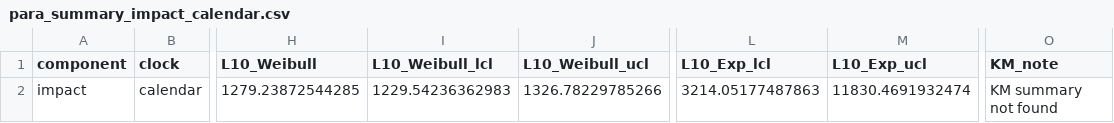
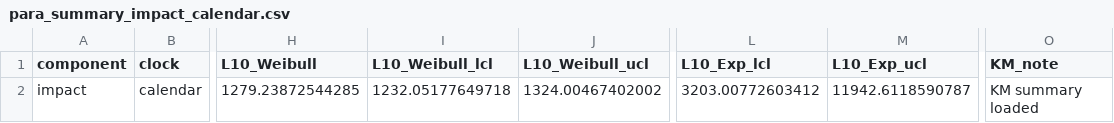
Before and after one commit to ladka6/survival_analysis, a CSV file: para_summary_impact_calendar.csv, drawn as a sheet; only a part is shown, gaps mark what is left out; the diff names each change by its address in the sheet, - before the commit and + after, or states it on an @@ line.

```diff
--- a/para_summary_impact_calendar.csv
+++ b/para_summary_impact_calendar.csv
-I2 (L10_Weibull_lcl): 1229.54236362983
+I2 (L10_Weibull_lcl): 1232.05177649718
-J2 (L10_Weibull_ucl): 1326.78229785266
+J2 (L10_Weibull_ucl): 1324.00467402002
-L2 (L10_Exp_lcl): 3214.05177487863
+L2 (L10_Exp_lcl): 3203.00772603412
-M2 (L10_Exp_ucl): 11830.4691932474
+M2 (L10_Exp_ucl): 11942.6118590787
-O2 (KM_note): KM summary not found
+O2 (KM_note): KM summary loaded
```
Also changed, not shown: para_summary_battery_calendar.csv, para_summary_ir_calendar.csv, 8 other files.
